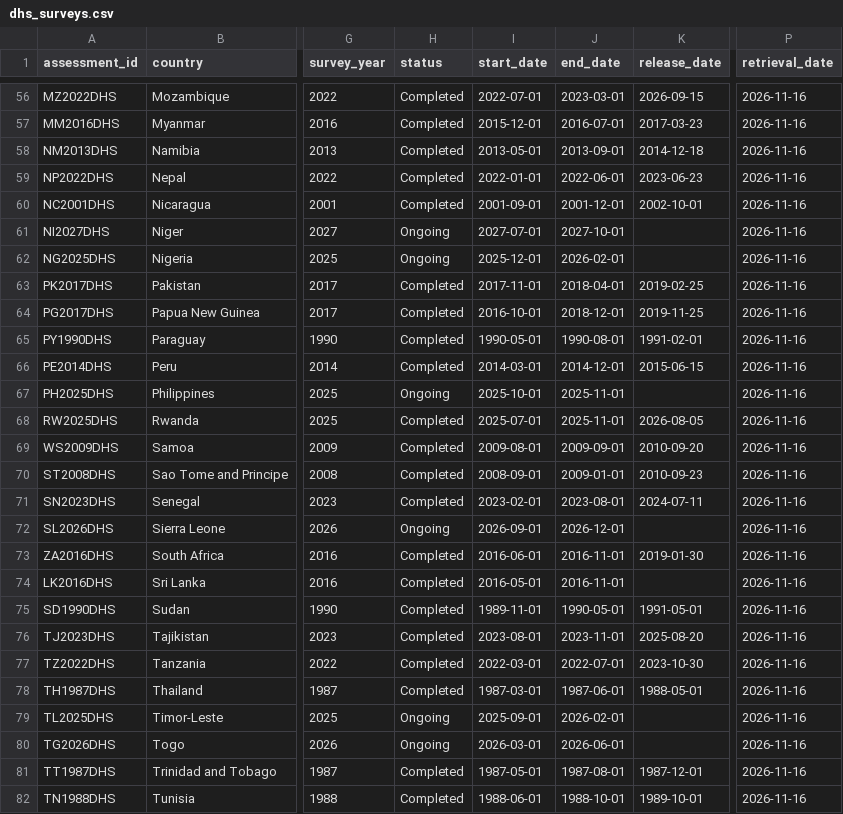
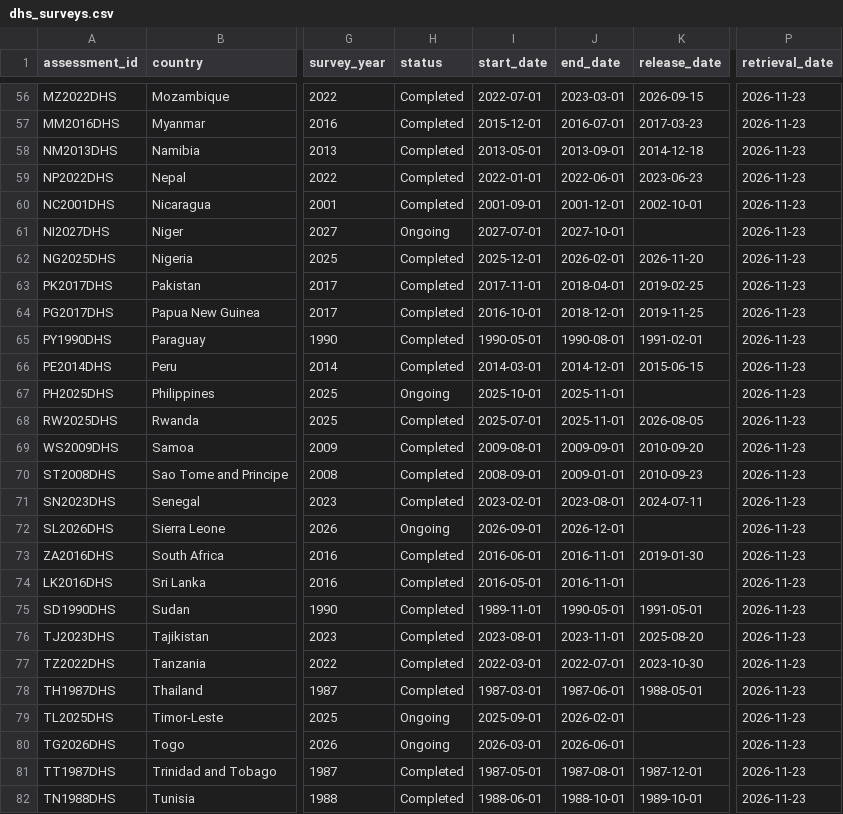
Before and after one commit to Global-Nutrition-Cluster/Assessment-tracker, a CSV file: data/dhs/dhs_surveys.csv, drawn as a sheet; only a part is shown, gaps mark what is left out; the diff covers the shown part only; the diff names each change by its address in the sheet, - before the commit and + after, or states it on an @@ line.

```diff
--- a/data/dhs/dhs_surveys.csv
+++ b/data/dhs/dhs_surveys.csv
-P56:P82 (retrieval_date): 2026-11-16
+P56:P82 (retrieval_date): 2026-11-23
-H62 (status): Ongoing
+H62 (status): Completed
-K62 (release_date): (empty)
+K62 (release_date): 2026-11-20
```
Also changed, not shown: 65 edited cells elsewhere in this file, data/dhs/dhs_latest_indicators_wide.csv, 1 other file.
